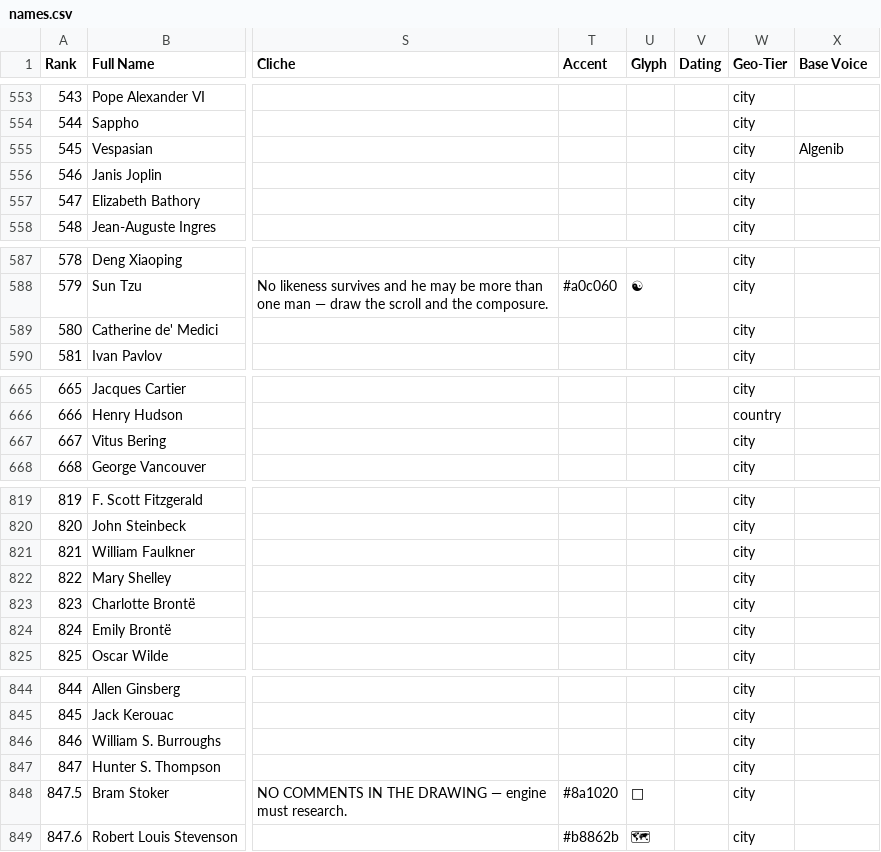
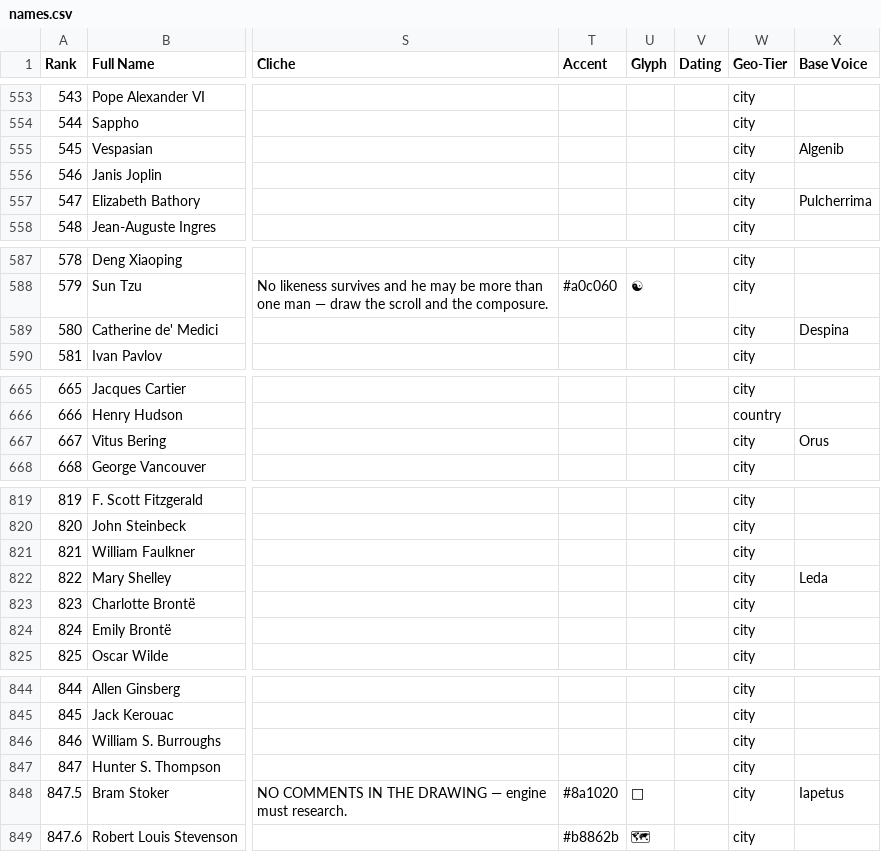
Before and after one commit to ianingram/Amenti.live, a CSV file: names.csv, drawn as a sheet; only a part is shown, gaps mark what is left out; the diff covers the shown part only; the diff names each change by its address in the sheet, - before the commit and + after, or states it on an @@ line.

Commit message:
inbox: unpack amenti-live-dracula-voices.zip [skip ci]

```diff
--- a/names.csv
+++ b/names.csv
-X557 (Base Voice): (empty)
+X557 (Base Voice): Pulcherrima
-X589 (Base Voice): (empty)
+X589 (Base Voice): Despina
-X667 (Base Voice): (empty)
+X667 (Base Voice): Orus
-X822 (Base Voice): (empty)
+X822 (Base Voice): Leda
-X848 (Base Voice): (empty)
+X848 (Base Voice): Iapetus
```
Also changed, not shown: 12 edited cells elsewhere in this file, 1 other file.
